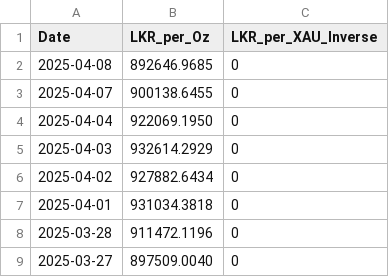
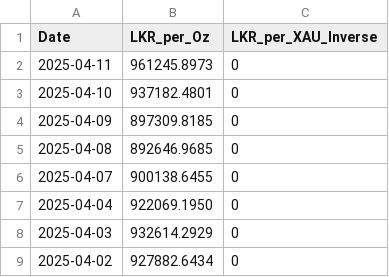
Before and after one commit to sabithahamed/goldnest, a CSV file: backend/data/gold_lkr_history.csv, drawn as a sheet; only a part is shown; the shorter side is filled out with more unchanged rows.

```diff
--- a/backend/data/gold_lkr_history.csv
+++ b/backend/data/gold_lkr_history.csv
@@ -1,2 +1,5 @@
 Date,LKR_per_Oz,LKR_per_XAU_Inverse
+2025-04-11,961245.8973,0
+2025-04-10,937182.4801,0
+2025-04-09,897309.8185,0
 2025-04-08,892646.9685,0
```
Also changed, not shown: 16 other files.
